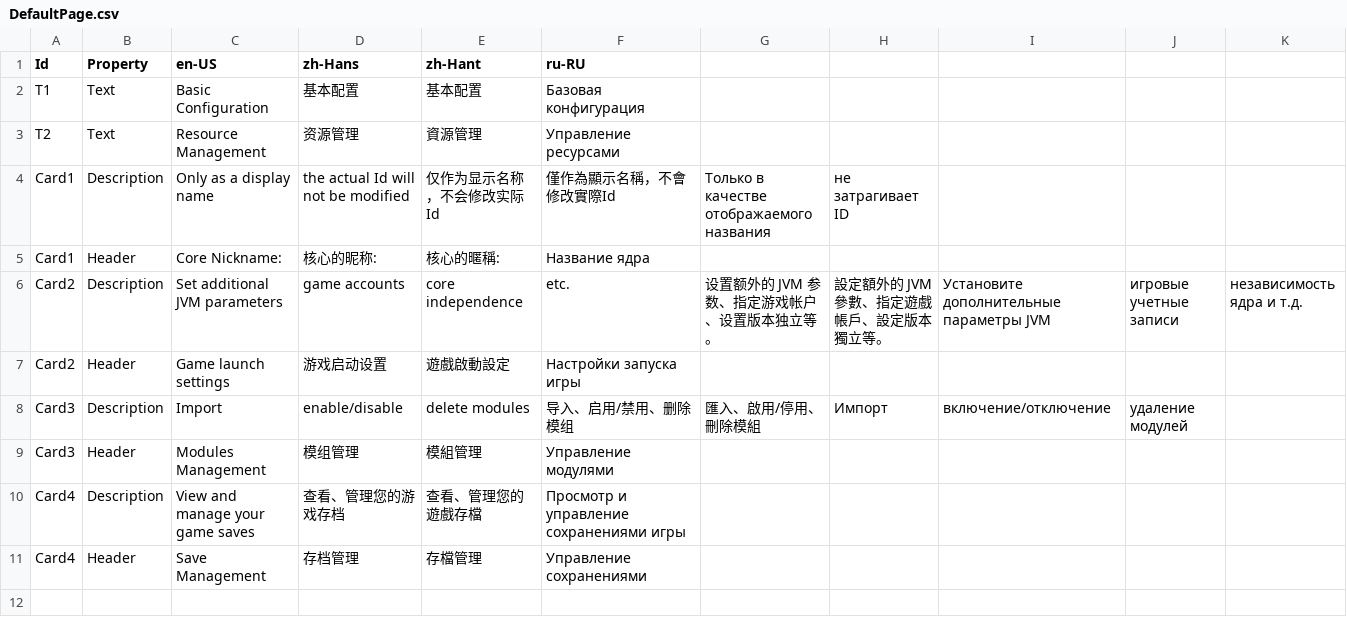
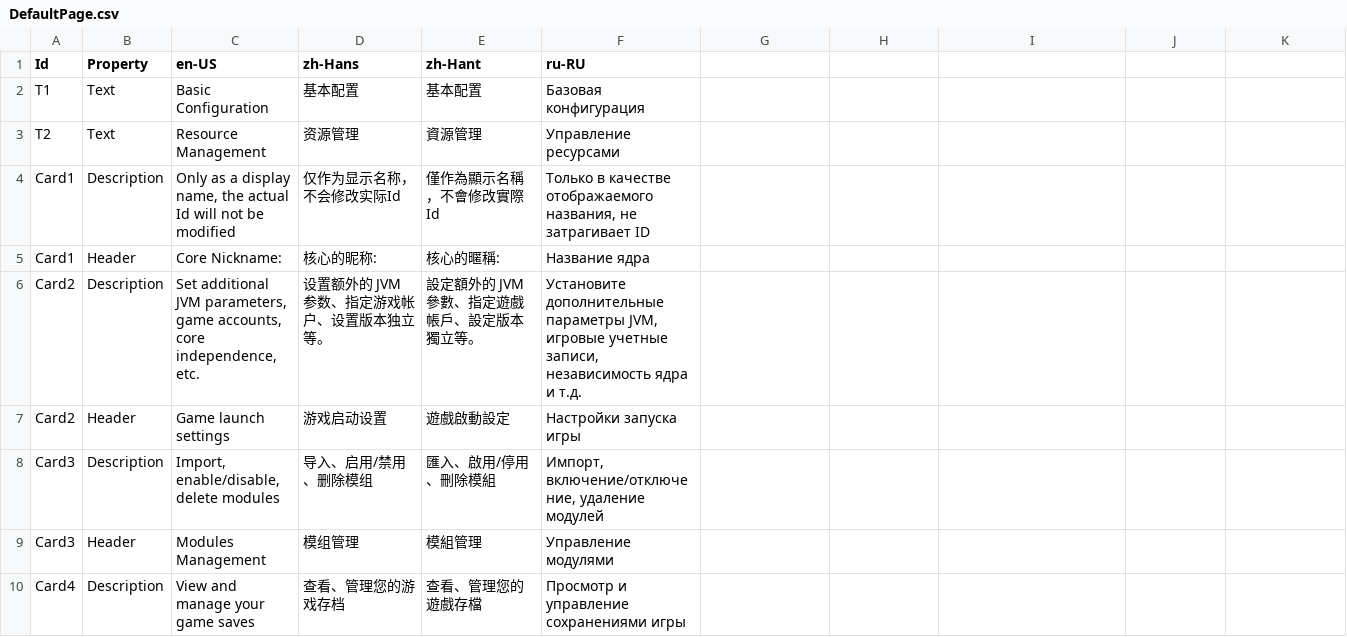
Before and after one commit to Xcube-Studio/FluentLauncher.Localization, a CSV file: Views/Cores/Manage/DefaultPage.csv, drawn as a sheet; only a part is shown; the shorter side is filled out with more unchanged rows; removed rows and columns are numbered as before the commit, all else as after; the diff names each change by its address in the sheet, - before the commit and + after, or states it on an @@ line.

Commit message:
Update DefaultPage.csv

```diff
--- a/Views/Cores/Manage/DefaultPage.csv
+++ b/Views/Cores/Manage/DefaultPage.csv
-row 4: Card1 | Description | Only as a display name | the actual Id will not be modified | 仅作为显示名称，不会修改实际Id | 僅作為顯示名稱，不會修改實際Id | Только в качестве отображаемого названия | не затрагивает ID
+row 4: Card1 | Description | Only as a display name, the actual Id will not be modified | 仅作为显示名称，不会修改实际Id | 僅作為顯示名稱，不會修改實際Id | Только в качестве отображаемого названия, не затрагивает ID
-row 6: Card2 | Description | Set additional JVM parameters | game accounts | core independence | etc. | 设置额外的 JVM 参数、指定游戏帐户、设置版本独立等。 | 設定額外的 JVM 參數、指定遊戲帳戶、設定版本獨立等。 | Установите дополнительные параметры JVM | игровые учетные записи | независимость ядра и т.д.
+row 6: Card2 | Description | Set additional JVM parameters, game accounts, core independence, etc. | 设置额外的 JVM 参数、指定游戏帐户、设置版本独立等。 | 設定額外的 JVM 參數、指定遊戲帳戶、設定版本獨立等。 | Установите дополнительные параметры JVM, игровые учетные записи, независимость ядра и т.д.
-row 8: Card3 | Description | Import | enable/disable | delete modules | 导入、启用/禁用、删除模组 | 匯入、啟用/停用、刪除模組 | Импорт | включение/отключение | удаление модулей
+row 8: Card3 | Description | Import, enable/disable, delete modules | 导入、启用/禁用、删除模组 | 匯入、啟用/停用、刪除模組 | Импорт, включение/отключение, удаление модулей
```
